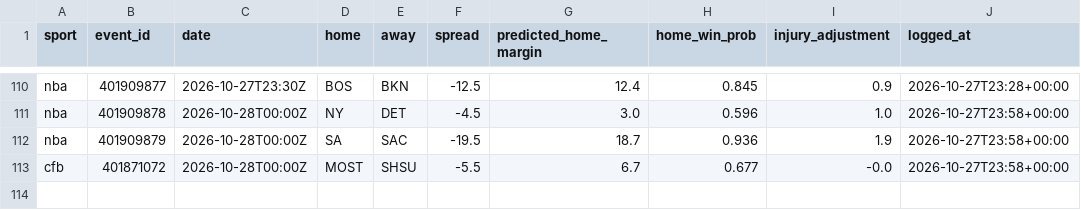
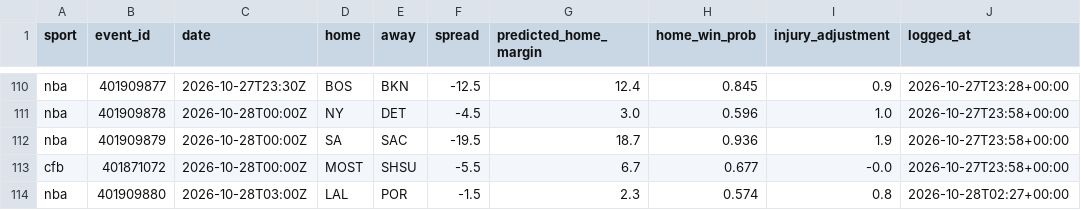
Before and after one commit to adotscotty/HandsDownAI, a CSV file: data/pregame_log.csv, drawn as a sheet; only a part is shown, gaps mark what is left out; the diff names each change by its address in the sheet, - before the commit and + after, or states it on an @@ line.

```diff
--- a/data/pregame_log.csv
+++ b/data/pregame_log.csv
+row 114: nba | 401909880 | 2026-10-28T03:00Z | LAL | POR | -1.5 | 2.3 | 0.574 | 0.8 | 2026-10-28T02:27+00:00
```
Also changed, not shown: data/current_nba.csv, data/props_log.csv, 2 other files.
